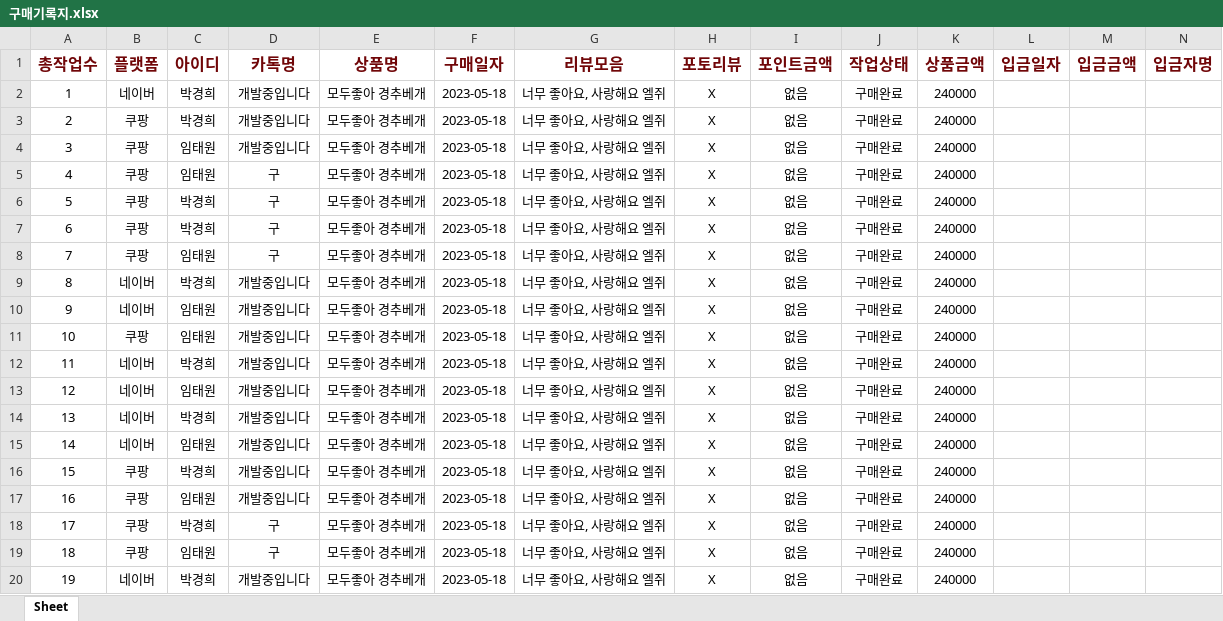
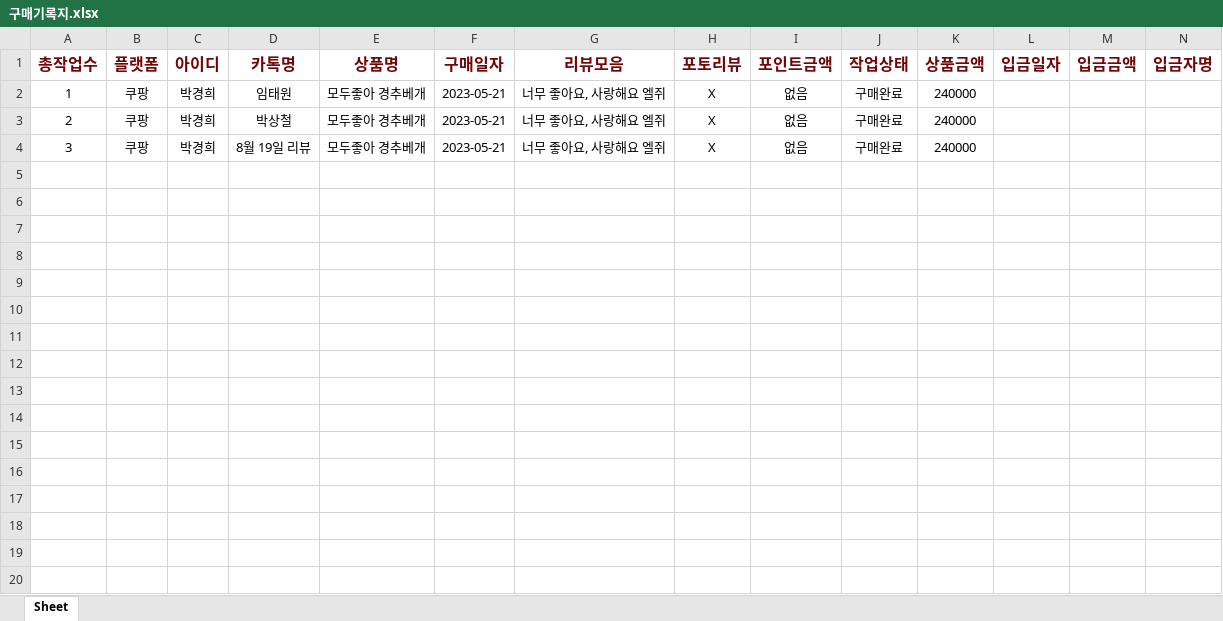
Before and after one commit to leesanghyone/phase, an Excel workbook: 구매기록지.xlsx, sheet Sheet, drawn as a sheet; only a part is shown; values as stored, in another font and other column widths than the file's, no borders; the diff covers the shown part only; the diff names each change by its address in the sheet, - before the commit and + after, or states it on an @@ line.

```diff
--- a/구매기록지.xlsx (sheet Sheet)
+++ b/구매기록지.xlsx (sheet Sheet)
-B2 (플랫폼): 네이버
+B2 (플랫폼): 쿠팡
-D2 (카톡명): 개발중입니다
+D2 (카톡명): 임태원
-F2:F4 (구매일자): 2023-05-18
+F2:F4 (구매일자): 2023-05-21
-D3 (카톡명): 개발중입니다
+D3 (카톡명): 박상철
-C4 (아이디): 임태원
+C4 (아이디): 박경희
-D4 (카톡명): 개발중입니다
+D4 (카톡명): 8월 19일 리뷰
-row 5: 4 | 쿠팡 | 임태원 | 구 | 모두좋아 경추베개 | 2023-05-18 | 너무 좋아요, 사랑해요 엘쥐 | X | 없음 | 구매완료 | 240000
-row 6: 5 | 쿠팡 | 박경희 | 구 | 모두좋아 경추베개 | 2023-05-18 | 너무 좋아요, 사랑해요 엘쥐 | X | 없음 | 구매완료 | 240000
-row 7: 6 | 쿠팡 | 박경희 | 구 | 모두좋아 경추베개 | 2023-05-18 | 너무 좋아요, 사랑해요 엘쥐 | X | 없음 | 구매완료 | 240000
-row 8: 7 | 쿠팡 | 임태원 | 구 | 모두좋아 경추베개 | 2023-05-18 | 너무 좋아요, 사랑해요 엘쥐 | X | 없음 | 구매완료 | 240000
-row 9: 8 | 네이버 | 박경희 | 개발중입니다 | 모두좋아 경추베개 | 2023-05-18 | 너무 좋아요, 사랑해요 엘쥐 | X | 없음 | 구매완료 | 240000
-row 10: 9 | 네이버 | 임태원 | 개발중입니다 | 모두좋아 경추베개 | 2023-05-18 | 너무 좋아요, 사랑해요 엘쥐 | X | 없음 | 구매완료 | 240000
-row 11: 10 | 쿠팡 | 임태원 | 개발중입니다 | 모두좋아 경추베개 | 2023-05-18 | 너무 좋아요, 사랑해요 엘쥐 | X | 없음 | 구매완료 | 240000
-row 12: 11 | 네이버 | 박경희 | 개발중입니다 | 모두좋아 경추베개 | 2023-05-18 | 너무 좋아요, 사랑해요 엘쥐 | X | 없음 | 구매완료 | 240000
-row 13: 12 | 네이버 | 임태원 | 개발중입니다 | 모두좋아 경추베개 | 2023-05-18 | 너무 좋아요, 사랑해요 엘쥐 | X | 없음 | 구매완료 | 240000
-row 14: 13 | 네이버 | 박경희 | 개발중입니다 | 모두좋아 경추베개 | 2023-05-18 | 너무 좋아요, 사랑해요 엘쥐 | X | 없음 | 구매완료 | 240000
-row 15: 14 | 네이버 | 임태원 | 개발중입니다 | 모두좋아 경추베개 | 2023-05-18 | 너무 좋아요, 사랑해요 엘쥐 | X | 없음 | 구매완료 | 240000
-row 16: 15 | 쿠팡 | 박경희 | 개발중입니다 | 모두좋아 경추베개 | 2023-05-18 | 너무 좋아요, 사랑해요 엘쥐 | X | 없음 | 구매완료 | 240000
-row 17: 16 | 쿠팡 | 임태원 | 개발중입니다 | 모두좋아 경추베개 | 2023-05-18 | 너무 좋아요, 사랑해요 엘쥐 | X | 없음 | 구매완료 | 240000
-row 18: 17 | 쿠팡 | 박경희 | 구 | 모두좋아 경추베개 | 2023-05-18 | 너무 좋아요, 사랑해요 엘쥐 | X | 없음 | 구매완료 | 240000
-row 19: 18 | 쿠팡 | 임태원 | 구 | 모두좋아 경추베개 | 2023-05-18 | 너무 좋아요, 사랑해요 엘쥐 | X | 없음 | 구매완료 | 240000
-row 20: 19 | 네이버 | 박경희 | 개발중입니다 | 모두좋아 경추베개 | 2023-05-18 | 너무 좋아요, 사랑해요 엘쥐 | X | 없음 | 구매완료 | 240000
```
Also changed, not shown: 96 removed rows elsewhere in this sheet, 11 other files.
